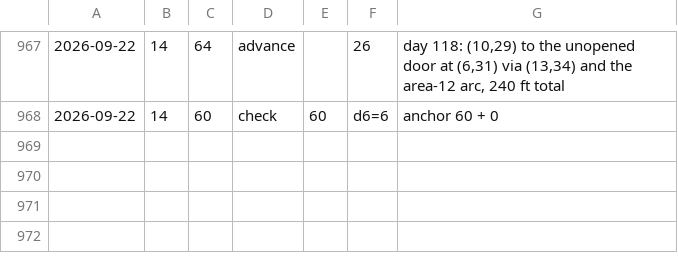
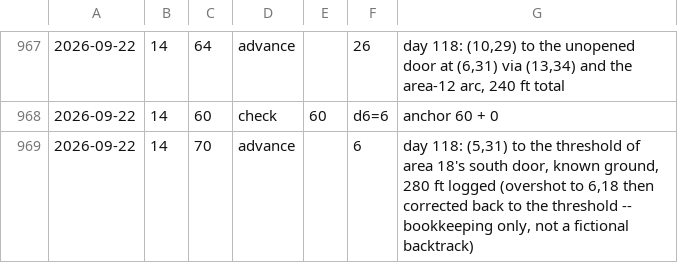
Before and after one commit to dllahr/claude_playing_advanced_dungeons_and_dragons_1st_edition, a TSV file: campaign/clock.tsv, drawn as a sheet; only a part is shown, gaps mark what is left out; the diff names each change by its address in the sheet, - before the commit and + after, or states it on an @@ line.

```diff
--- a/campaign/clock.tsv
+++ b/campaign/clock.tsv
+row 969: 2026-09-22 | 14 | 70 | advance |  | 6 | day 118: (5,31) to the threshold of area 18's south door, known ground, 280 ft logged (overshot to 6,18 then corrected back to the threshold -- bookkeeping only, not a fictional backtrack)
```
Also changed, not shown: campaign/party.tsv.
